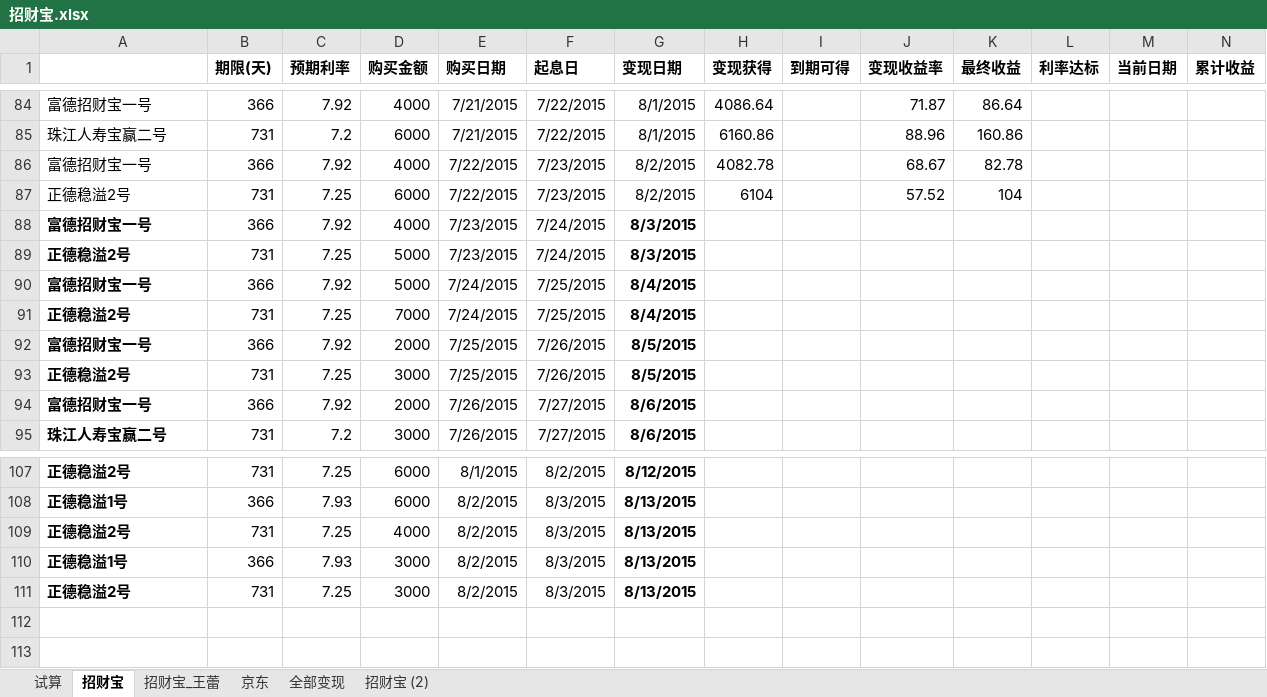
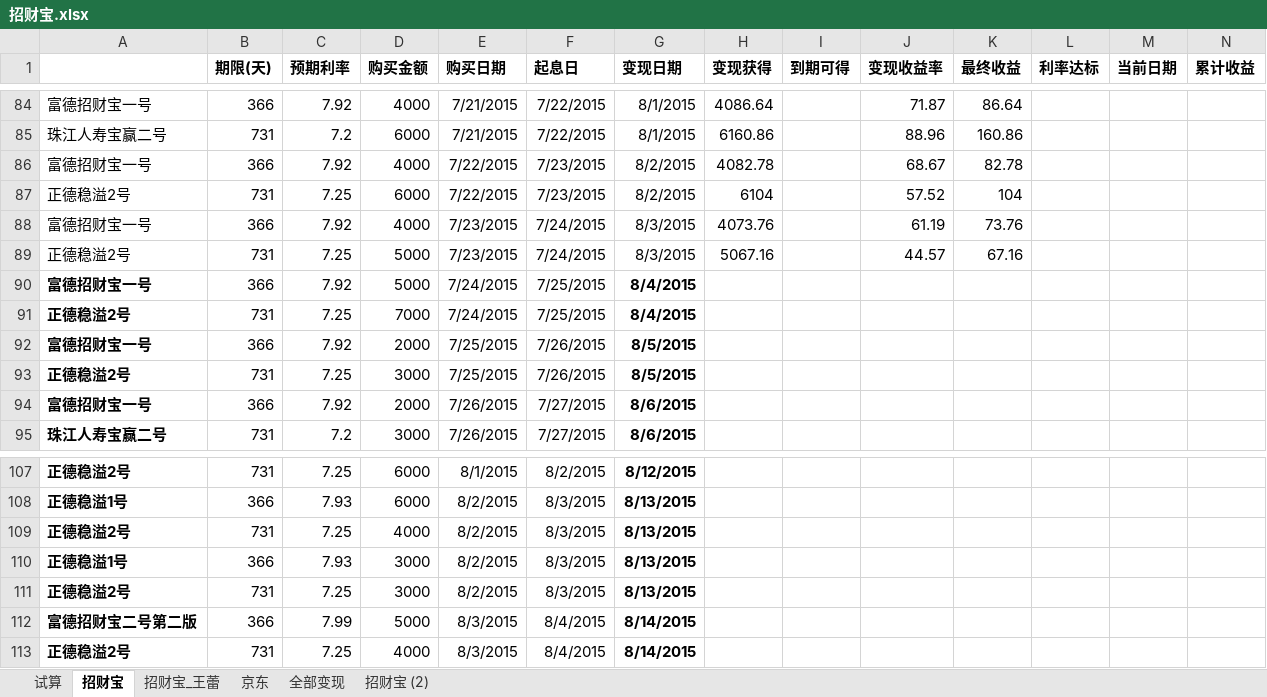
Before and after one commit to cnmud/832588m1pwG22w5t74PT0odv657C7m, an Excel workbook: 我的家/招财宝.xlsx, sheet 招财宝, drawn as a sheet; only a part is shown, gaps mark what is left out; values as stored, in another font and other column widths than the file's, no borders; rows hold the shown columns only; the diff names each change by its address in the sheet, - before the commit and + after, or states it on an @@ line.

```diff
--- a/我的家/招财宝.xlsx (sheet 招财宝)
+++ b/我的家/招财宝.xlsx (sheet 招财宝)
-A88:A89 bold: on
+A88:A89 bold: off
-G88:G89 bold: on
+G88:G89 bold: off
-H88 (变现获得): (empty)
+H88 (变现获得): 4073.76
-J88 (变现收益率): (empty)
+J88 (变现收益率): 61.19
-K88 (最终收益): (empty)
+K88 (最终收益): 73.76
-H89 (变现获得): (empty)
+H89 (变现获得): 5067.16
-J89 (变现收益率): (empty)
+J89 (变现收益率): 44.57
-K89 (最终收益): (empty)
+K89 (最终收益): 67.16
+row 112: 富德招财宝二号第二版 | 366 | 7.99 | 5000 | 8/3/2015 | 8/4/2015 | 8/14/2015
+row 113: 正德稳溢2号 | 731 | 7.25 | 4000 | 8/3/2015 | 8/4/2015 | 8/14/2015
```
Also changed, not shown: sheet 招财宝_王蕾, 1 other file.
